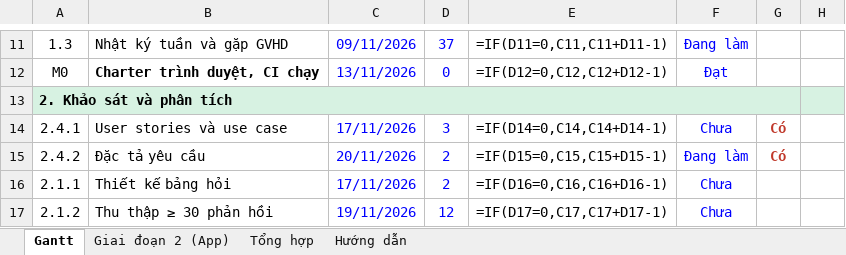
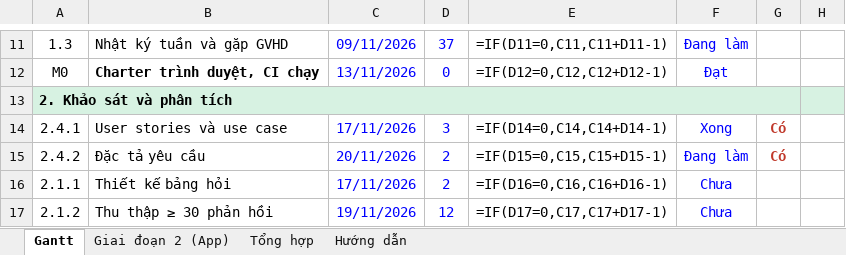
Before and after one commit to DucManh300905/Badminton-Matching, an Excel workbook: docs/diagrams/gantt.xlsx, sheet Gantt, drawn as a sheet; only a part is shown, gaps mark what is left out; values as stored, in another font and other column widths than the file's, no borders; formulas without a stored value are shown as written; conditional formats not drawn; the diff names each change by its address in the sheet, - before the commit and + after, or states it on an @@ line.

```diff
--- a/docs/diagrams/gantt.xlsx (sheet Gantt)
+++ b/docs/diagrams/gantt.xlsx (sheet Gantt)
-F14: Chưa
+F14: Xong
```
Also changed, not shown: 3 other files.
